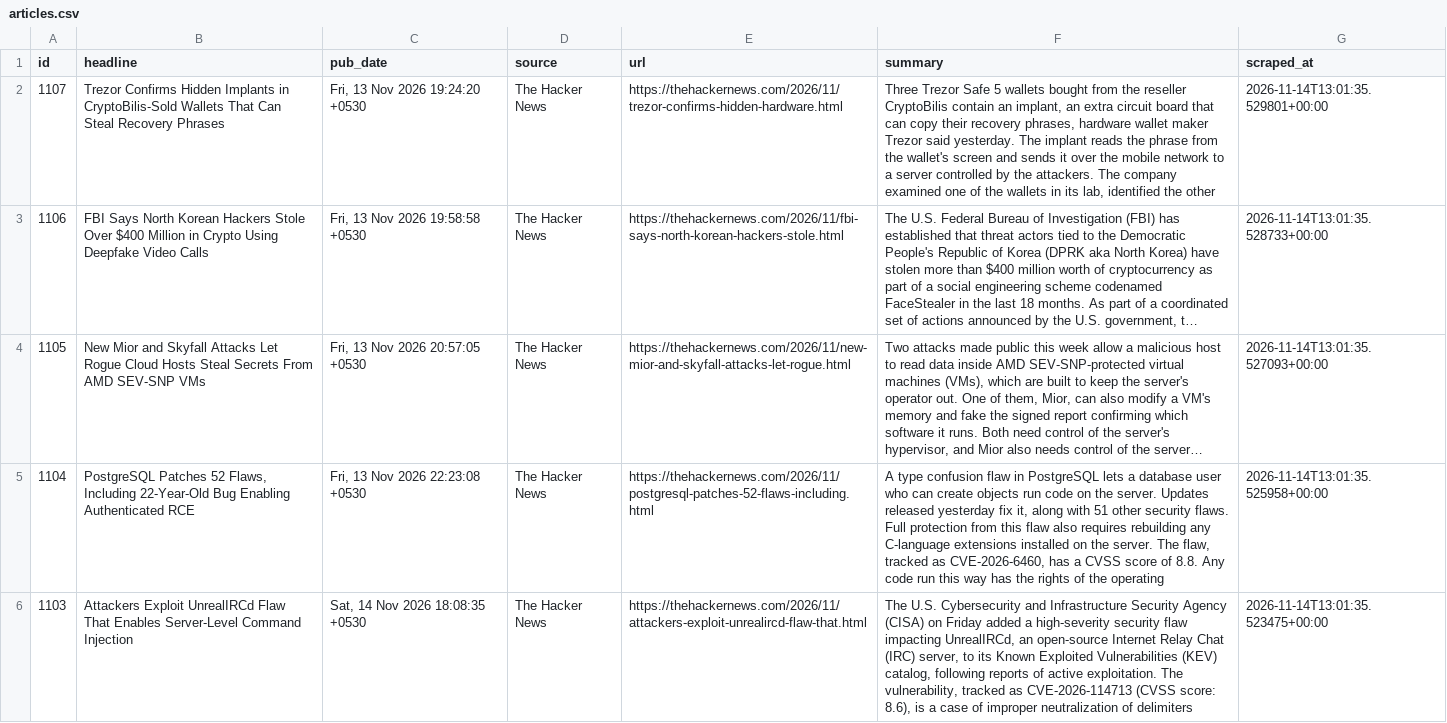
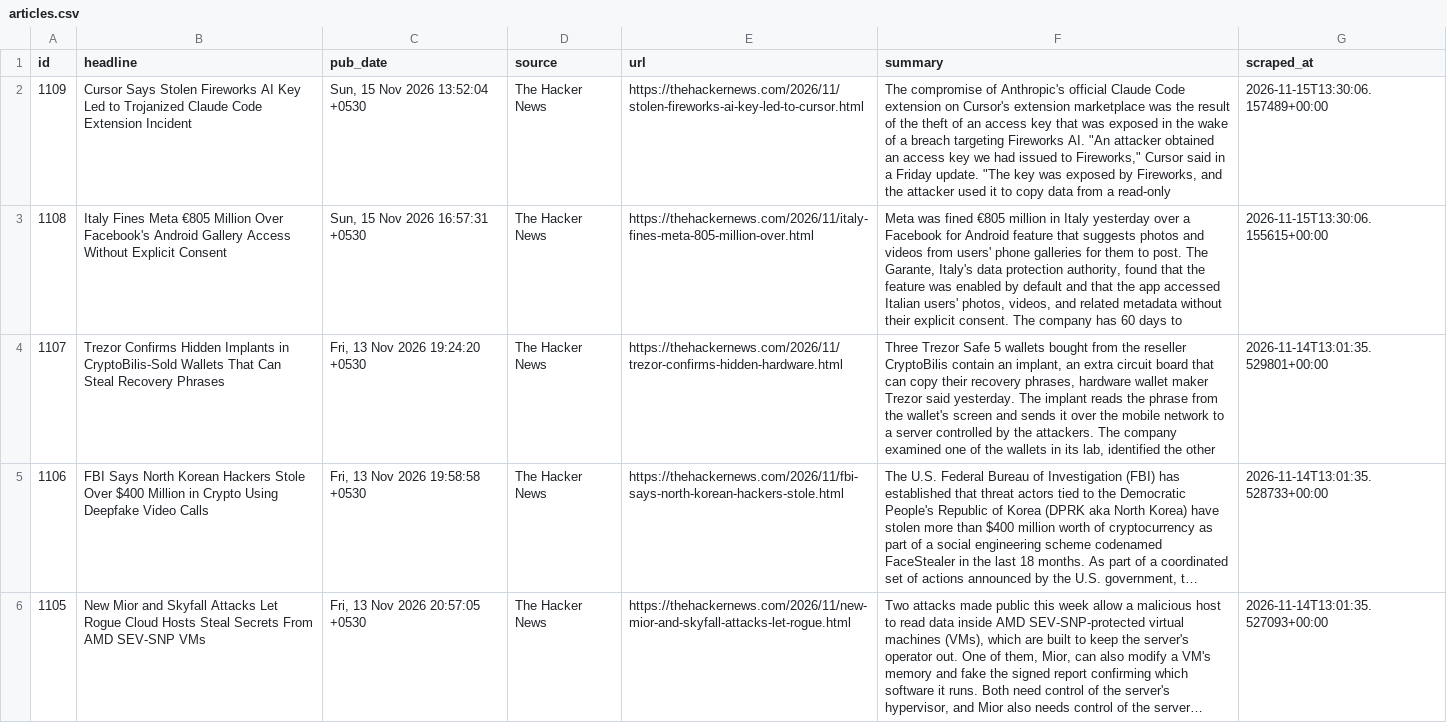
Before and after one commit to IdreesYousofzai/cyber-news-pipeline, a CSV file: data/articles.csv, drawn as a sheet; only a part is shown; the shorter side is filled out with more unchanged rows; long unchanged cells end in …; the diff names each change by its address in the sheet, - before the commit and + after, or states it on an @@ line.

```diff
--- a/data/articles.csv
+++ b/data/articles.csv
+row 2: 1109 | Cursor Says Stolen Fireworks AI Key Led to Trojanized Claude Code Extension Incident | Sun, 15 Nov 2026 13:52:04 +0530 | The Hacker News | https://thehackernews.com/2026/11/stolen-fireworks-ai-key-led-to-cursor.html | The compromise of Anthropic's official Claude Code extension on Cursor's extension marketplace was the result of the theft of an access key that was exposed in the wake of a breach targeting Fireworks AI. "An attacker obtained an access key we had issued to Fireworks," Cursor said in a Friday update. "The key was exposed by Fireworks, and the attacker used it to copy data from a read-only | 2026-11-15T13:30:06.157489+00:00
+row 3: 1108 | Italy Fines Meta €805 Million Over Facebook's Android Gallery Access Without Explicit Consent | Sun, 15 Nov 2026 16:57:31 +0530 | The Hacker News | https://thehackernews.com/2026/11/italy-fines-meta-805-million-over.html | Meta was fined €805 million in Italy yesterday over a Facebook for Android feature that suggests photos and videos from users' phone galleries for them to post. The Garante, Italy's data protection authority, found that the feature was enabled by default and that the app accessed Italian users' photos, videos, and related metadata without their explicit consent. The company has 60 days to | 2026-11-15T13:30:06.155615+00:00
```
Also changed, not shown: 1 other file.
